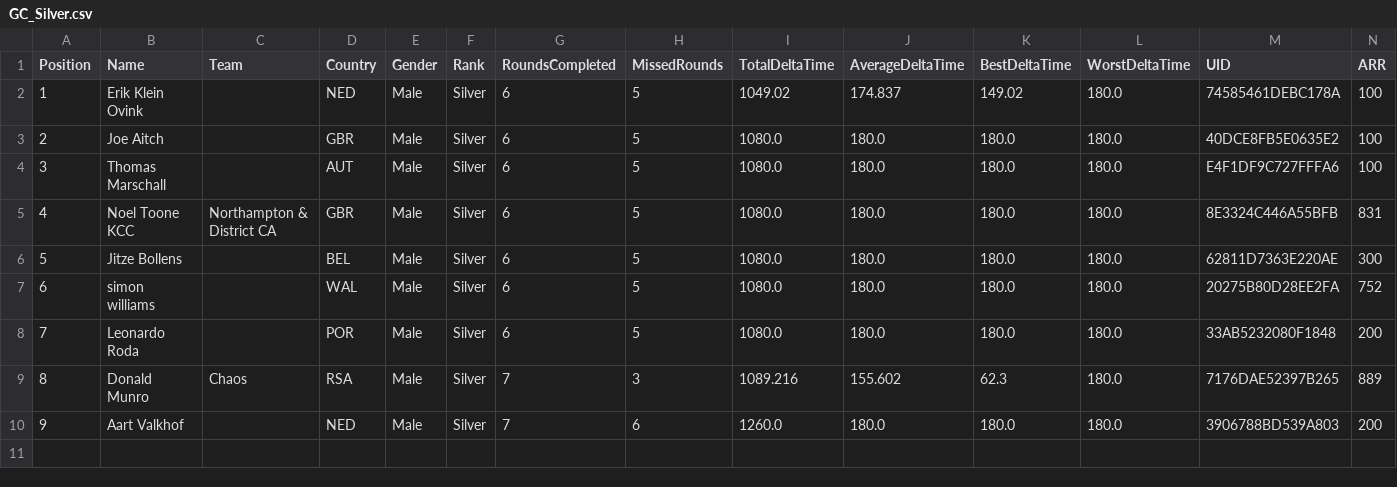
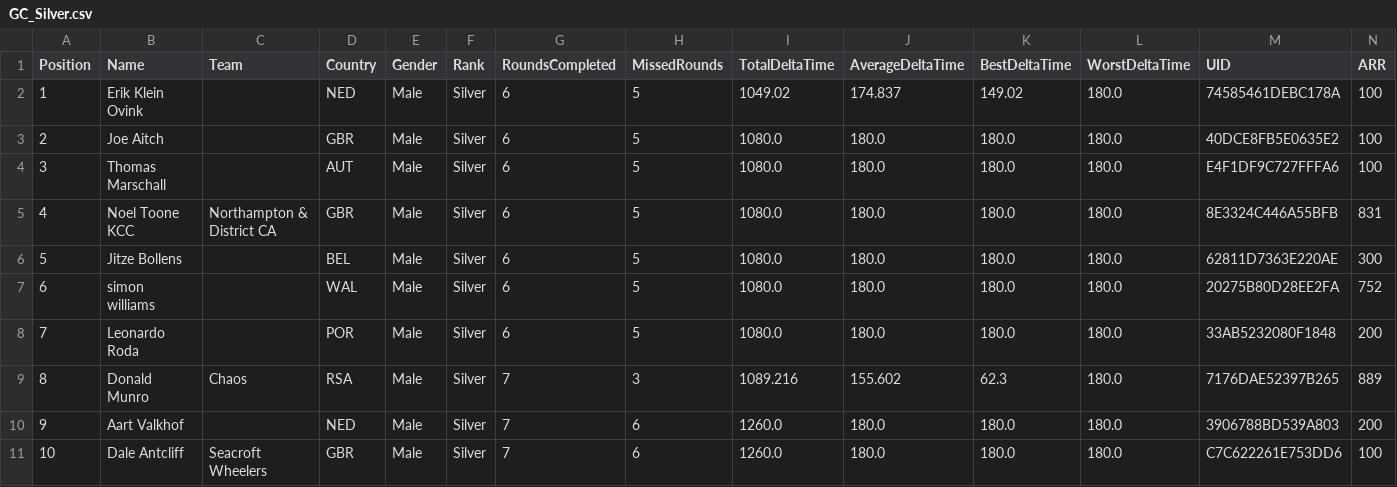
Before and after one commit to gloscherrybomb/ChaosRacing, a CSV file: GC_Silver.csv, drawn as a sheet; only a part is shown; rows hold the shown columns only; the diff names each change by its address in the sheet, - before the commit and + after, or states it on an @@ line.

```diff
--- a/GC_Silver.csv
+++ b/GC_Silver.csv
+row 11: 10 | Dale Antcliff | Seacroft Wheelers | GBR | Male | Silver | 7 | 6 | 1260.0 | 180.0 | 180.0 | 180.0 | C7C622261E753DD6 | 100
```
Also changed, not shown: GC_Platinum.csv.
